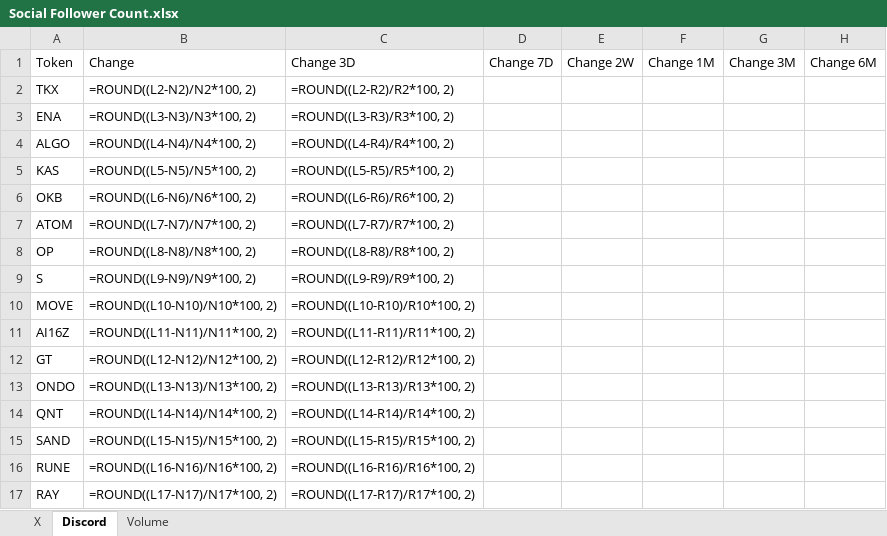
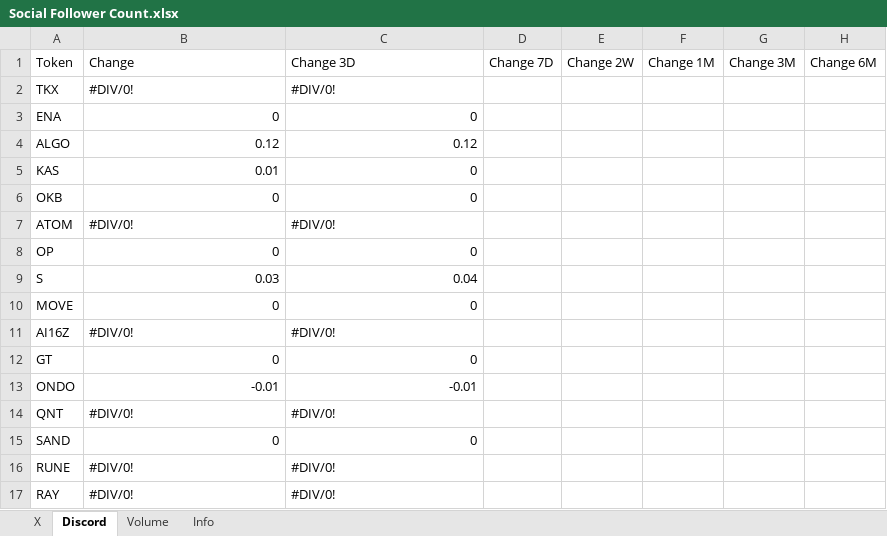
Before and after one commit to SoSilent6/SocialTracker, an Excel workbook: Social Follower Count.xlsx, sheet Discord, drawn as a sheet; only a part is shown; values as stored, in another font and other column widths than the file's, no cell formats; formulas without a stored value are shown as written; the diff covers the shown part only; the diff names each change by its address in the sheet, - before the commit and + after, or states it on an @@ line.

```diff
--- a/Social Follower Count.xlsx (sheet Discord)
+++ b/Social Follower Count.xlsx (sheet Discord)
+sheet tab: Info
-B2: =ROUND((L2-N2)/N2*100, 2)
+B2: #DIV/0!
-C2: =ROUND((L2-R2)/R2*100, 2)
+C2: #DIV/0!
-B3: =ROUND((L3-N3)/N3*100, 2)
+B3: 0
-C3: =ROUND((L3-R3)/R3*100, 2)
+C3: 0
-B4: =ROUND((L4-N4)/N4*100, 2)
+B4: 0.12
-C4: =ROUND((L4-R4)/R4*100, 2)
+C4: 0.12
-B5: =ROUND((L5-N5)/N5*100, 2)
+B5: 0.01
-C5: =ROUND((L5-R5)/R5*100, 2)
+C5: 0
-B6: =ROUND((L6-N6)/N6*100, 2)
+B6: 0
-C6: =ROUND((L6-R6)/R6*100, 2)
+C6: 0
-B7: =ROUND((L7-N7)/N7*100, 2)
+B7: #DIV/0!
-C7: =ROUND((L7-R7)/R7*100, 2)
+C7: #DIV/0!
-B8: =ROUND((L8-N8)/N8*100, 2)
+B8: 0
-C8: =ROUND((L8-R8)/R8*100, 2)
+C8: 0
-B9: =ROUND((L9-N9)/N9*100, 2)
+B9: 0.03
-C9: =ROUND((L9-R9)/R9*100, 2)
+C9: 0.04
-B10: =ROUND((L10-N10)/N10*100, 2)
+B10: 0
-C10: =ROUND((L10-R10)/R10*100, 2)
+C10: 0
-B11: =ROUND((L11-N11)/N11*100, 2)
+B11: #DIV/0!
-C11: =ROUND((L11-R11)/R11*100, 2)
+C11: #DIV/0!
-B12: =ROUND((L12-N12)/N12*100, 2)
+B12: 0
-C12: =ROUND((L12-R12)/R12*100, 2)
+C12: 0
-B13: =ROUND((L13-N13)/N13*100, 2)
+B13: -0.01
-C13: =ROUND((L13-R13)/R13*100, 2)
+C13: -0.01
-B14: =ROUND((L14-N14)/N14*100, 2)
+B14: #DIV/0!
-C14: =ROUND((L14-R14)/R14*100, 2)
+C14: #DIV/0!
-B15: =ROUND((L15-N15)/N15*100, 2)
+B15: 0
-C15: =ROUND((L15-R15)/R15*100, 2)
+C15: 0
-B16: =ROUND((L16-N16)/N16*100, 2)
+B16: #DIV/0!
-C16: =ROUND((L16-R16)/R16*100, 2)
+C16: #DIV/0!
-B17: =ROUND((L17-N17)/N17*100, 2)
+B17: #DIV/0!
-C17: =ROUND((L17-R17)/R17*100, 2)
+C17: #DIV/0!
```
Also changed, not shown: 64 edited cells elsewhere in this sheet, sheet X, sheet Volume, cell formats, 1 other file.
